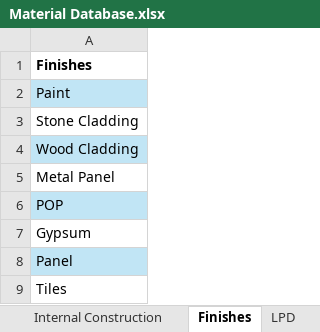
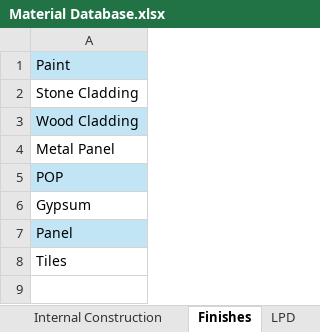
Before and after one commit to eds-global/CAD-sim, an Excel workbook: Database/Material Database.xlsx, sheet Finishes, drawn as a sheet; values as stored, in another font and other column widths than the file's, no borders; the diff names each change by its address in the sheet, - before the commit and + after, or states it on an @@ line.

```diff
--- a/Database/Material Database.xlsx (sheet Finishes)
+++ b/Database/Material Database.xlsx (sheet Finishes)
-row 1: Finishes
```
Also changed, not shown: sheet FreshAir, sheet Occupancy, sheet EPD, sheet Ceiling Finish, sheet LPD, sheet Floor Finish, 2 more sheets, other sheet tabs, 12 other files.
